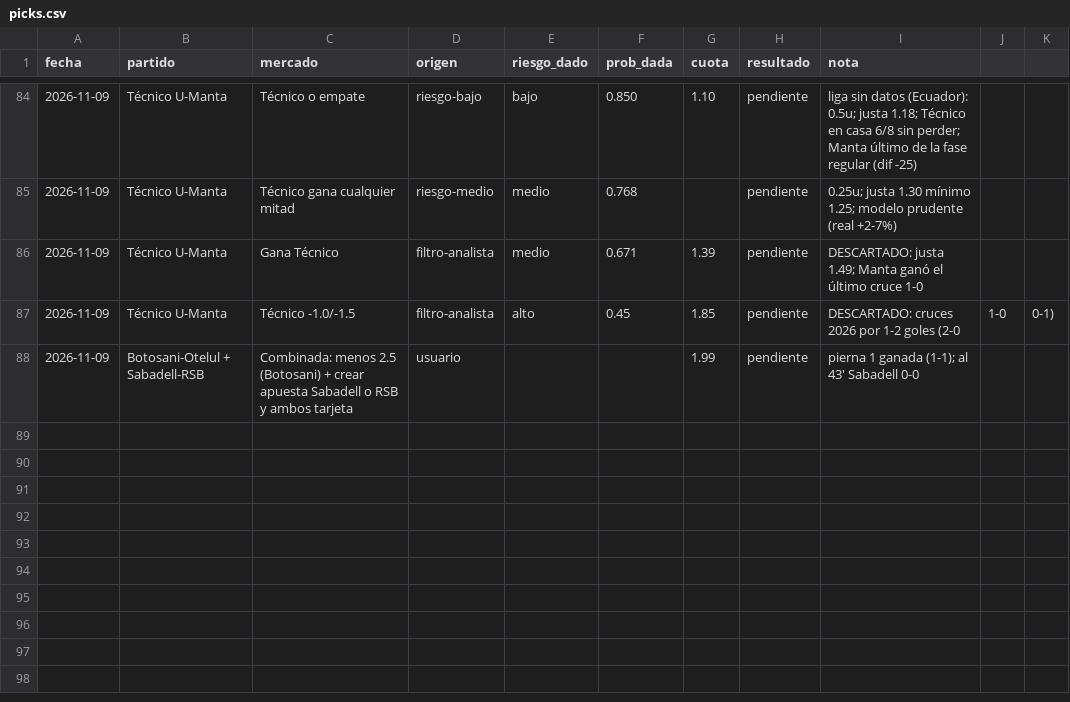
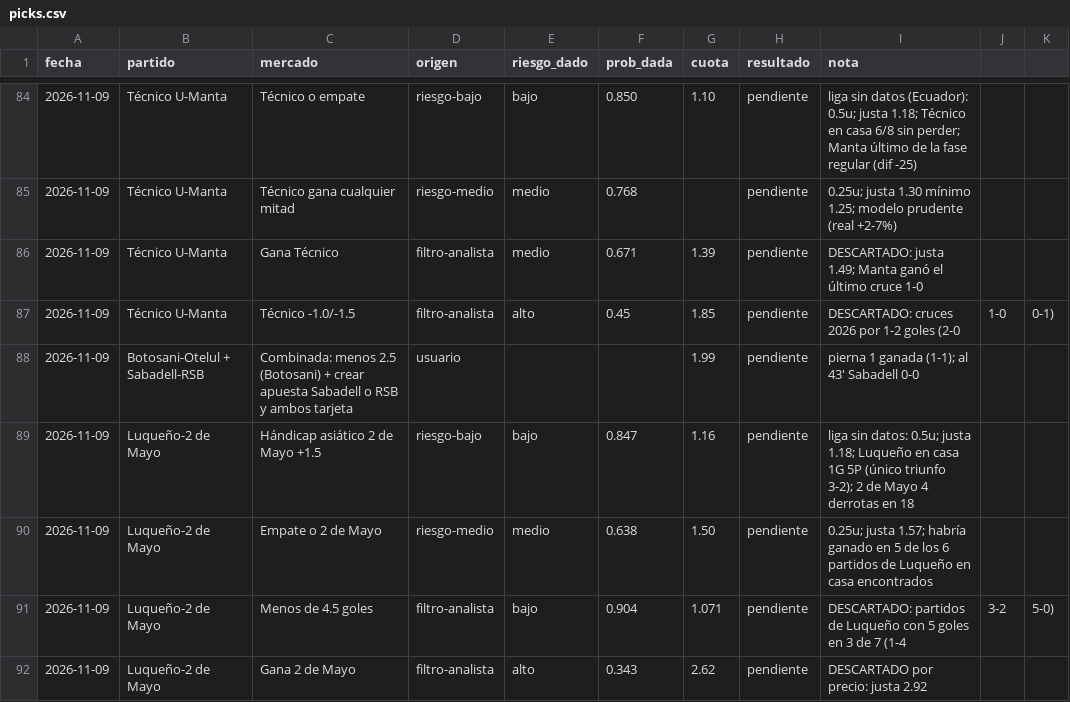
Before and after one commit to flooresk11-debug/Predicciones, a CSV file: registro/picks.csv, drawn as a sheet; only a part is shown, gaps mark what is left out; the diff names each change by its address in the sheet, - before the commit and + after, or states it on an @@ line.

```diff
--- a/registro/picks.csv
+++ b/registro/picks.csv
+row 89: 2026-11-09 | Luqueño-2 de Mayo | Hándicap asiático 2 de Mayo +1.5 | riesgo-bajo | bajo | 0.847 | 1.16 | pendiente | liga sin datos: 0.5u; justa 1.18; Luqueño en casa 1G 5P (único triunfo 3-2); 2 de Mayo 4 derrotas en 18
+row 90: 2026-11-09 | Luqueño-2 de Mayo | Empate o 2 de Mayo | riesgo-medio | medio | 0.638 | 1.50 | pendiente | 0.25u; justa 1.57; habría ganado en 5 de los 6 partidos de Luqueño en casa encontrados
+row 91: 2026-11-09 | Luqueño-2 de Mayo | Menos de 4.5 goles | filtro-analista | bajo | 0.904 | 1.071 | pendiente | DESCARTADO: partidos de Luqueño con 5 goles en 3 de 7 (1-4 | 3-2 | 5-0)
+row 92: 2026-11-09 | Luqueño-2 de Mayo | Gana 2 de Mayo | filtro-analista | alto | 0.343 | 2.62 | pendiente | DESCARTADO por precio: justa 2.92
```
